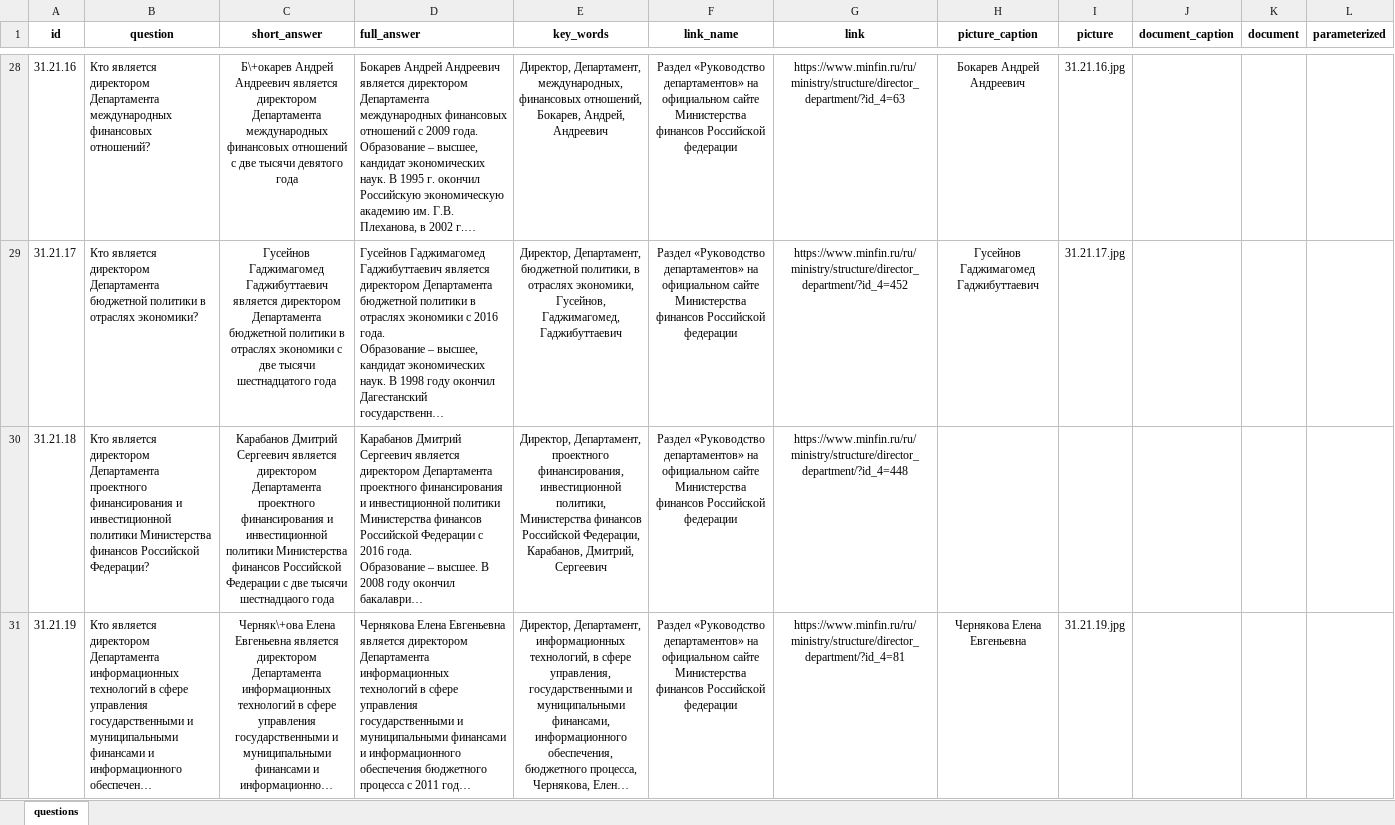
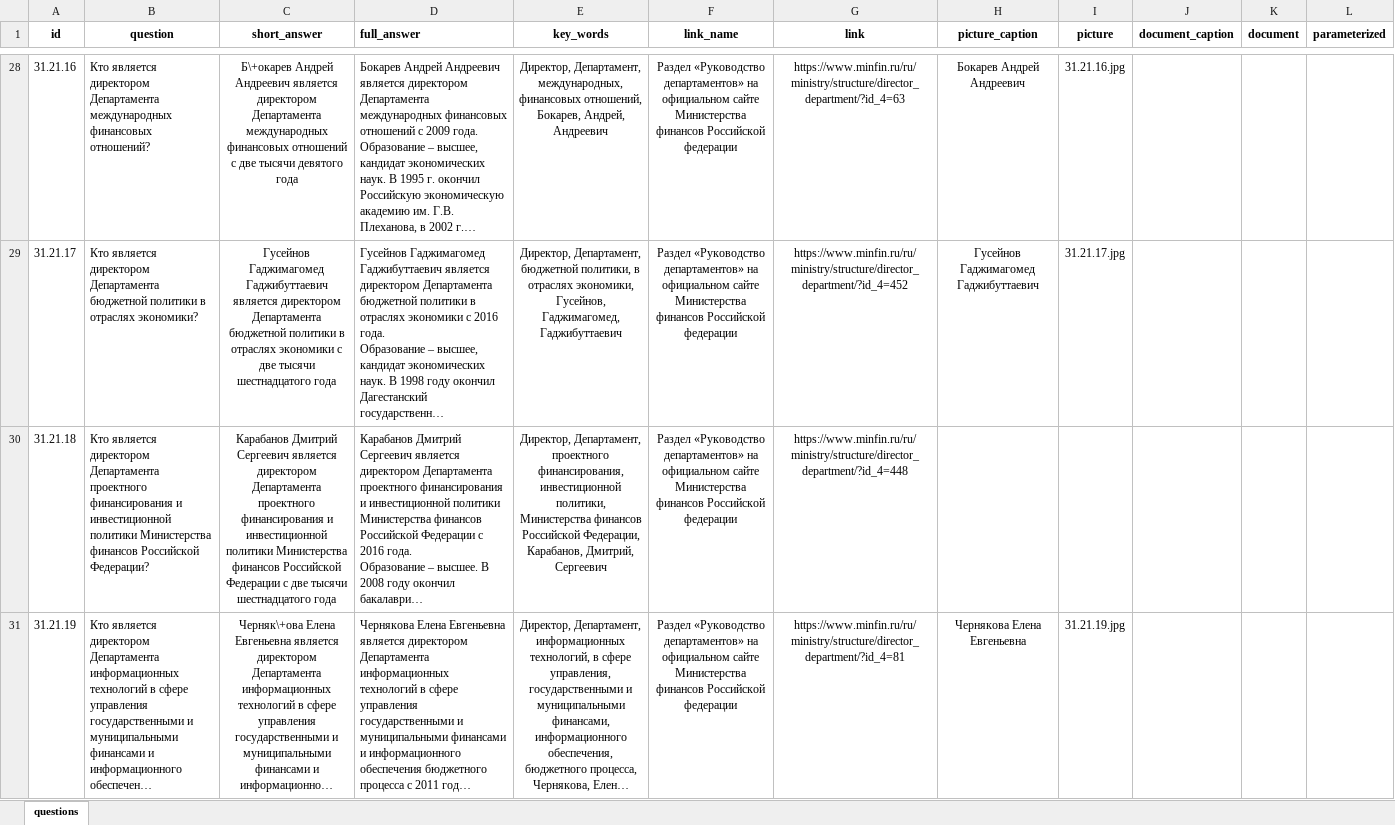
Before and after one commit to skor98/Datatron, an Excel workbook: data/minfin/31_questions.xlsx, sheet questions, drawn as a sheet; only a part is shown, gaps mark what is left out; long unchanged cells end in …; values as stored, in another font and other column widths than the file's, no borders; the diff covers the shown part only; the diff names each change by its address in the sheet, - before the commit and + after, or states it on an @@ line.

```diff
--- a/data/minfin/31_questions.xlsx (sheet questions)
+++ b/data/minfin/31_questions.xlsx (sheet questions)
-C30 (short_answer): …две тысячи шестнадцаого года
+C30 (short_answer): …две тысячи шестнадцатого года
```
Also changed, not shown: 2 edited cells elsewhere in this sheet, data/minfin/23_questions.xlsx, data/minfin/32_questions.xlsx, 4 other files.
